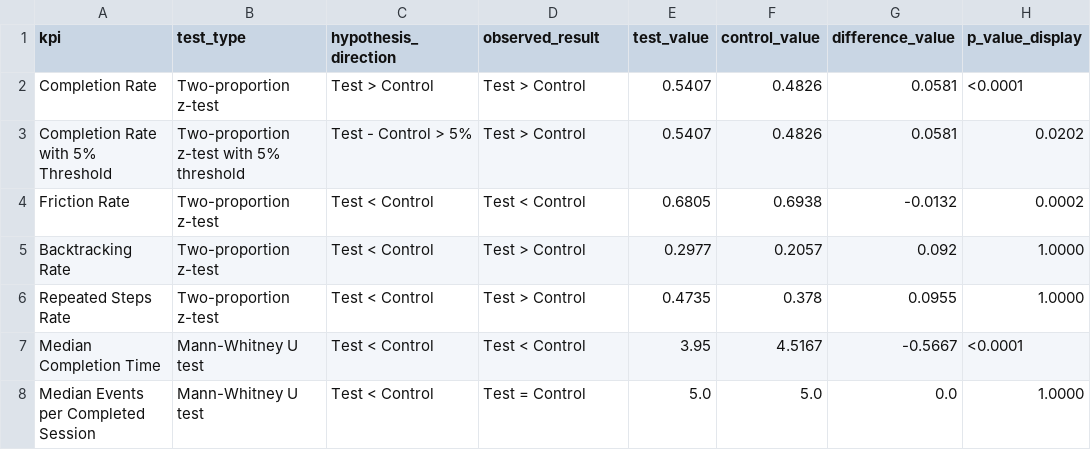
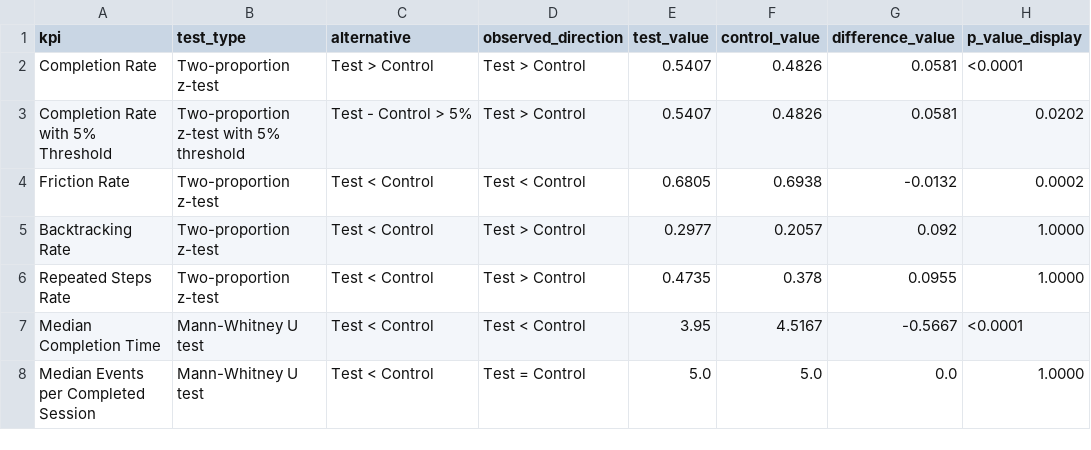
Before and after one commit to bloodnickel/Project_Vanguard_AB_Test_Analysis, a CSV file: 1.3_KPI_AB_Testing_Outputs/ab_testing_results_summary.csv, drawn as a sheet; only a part is shown; the diff names each change by its address in the sheet, - before the commit and + after, or states it on an @@ line.

```diff
--- a/1.3_KPI_AB_Testing_Outputs/ab_testing_results_summary.csv
+++ b/1.3_KPI_AB_Testing_Outputs/ab_testing_results_summary.csv
-C1: hypothesis_direction
+C1: alternative
-D1: observed_result
+D1: observed_direction
```
Also changed, not shown: 1 other file.
